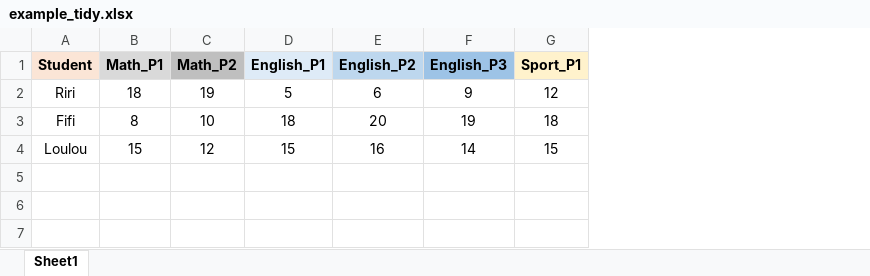
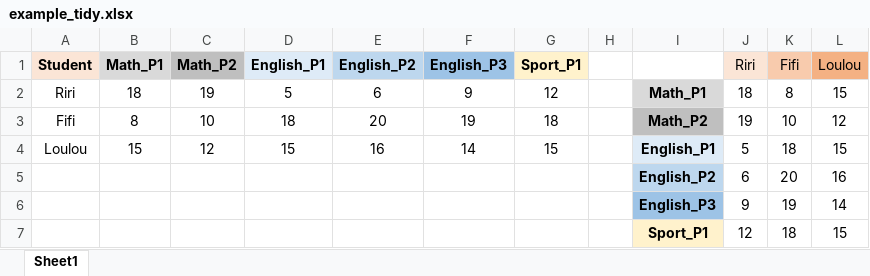
Before and after one commit to colinbousige/R2-advanced, an Excel workbook: Data/example_tidy.xlsx, sheet Sheet1, drawn as a sheet; values as stored, in another font and other column widths than the file's, no borders; the diff names each change by its address in the sheet, - before the commit and + after, or states it on an @@ line.

Commit message:
update example_tidy

```diff
--- a/Data/example_tidy.xlsx (sheet Sheet1)
+++ b/Data/example_tidy.xlsx (sheet Sheet1)
+column H, empty
+column I, rows 2-4: Math_P1 | Math_P2 | English_P1
+column J (Riri), rows 2-4: 18 | 19 | 5
+column K (Fifi), rows 2-4: 8 | 10 | 18
+column L (Loulou), rows 2-4: 15 | 12 | 15
+row 5:  |  |  |  |  |  |  |  | English_P2 | 6 | 20 | 16
+row 6:  |  |  |  |  |  |  |  | English_P3 | 9 | 19 | 14
+row 7:  |  |  |  |  |  |  |  | Sport_P1 | 12 | 18 | 15
```
